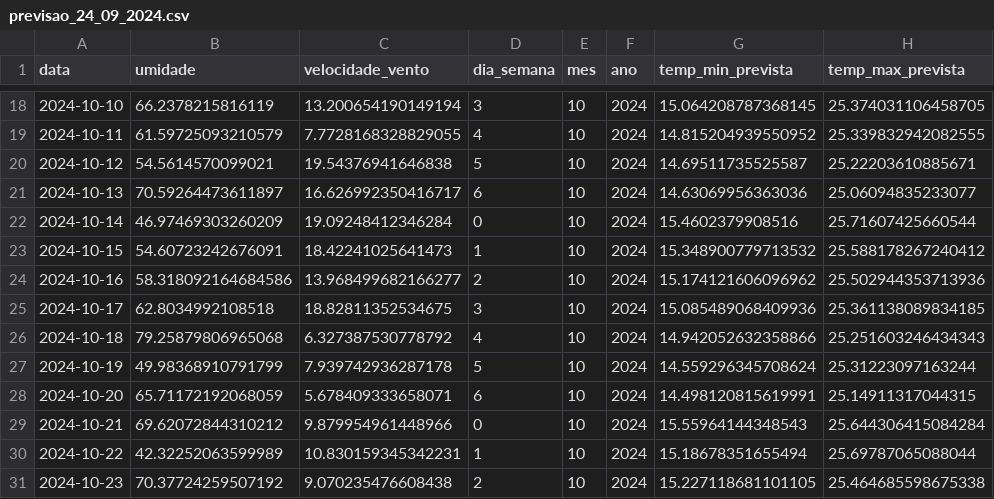
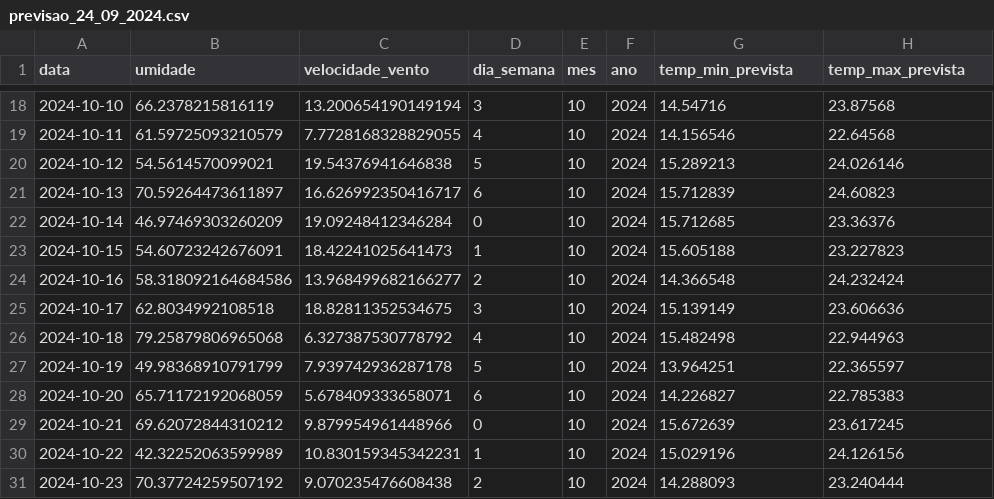
Before and after one commit to MatheusMouraPinho/WeatherLearning, a CSV file: csv/previsoes/previsao_24_09_2024.csv, drawn as a sheet; only a part is shown, gaps mark what is left out; the diff covers the shown part only.

```diff
--- a/csv/previsoes/previsao_24_09_2024.csv
+++ b/csv/previsoes/previsao_24_09_2024.csv
@@ -18,14 +18,14 @@ data,umidade,velocidade_vento,dia_semana,mes,ano,temp_min_prevista,temp_max_prev
-2024-10-10,66.2378215816119,13.200654190149194,3,10,2024,15.064208787368145,25.374031106458705
-2024-10-11,61.59725093210579,7.7728168328829055,4,10,2024,14.815204939550952,25.339832942082555
-2024-10-12,54.5614570099021,19.54376941646838,5,10,2024,14.69511735525587,25.22203610885671
-2024-10-13,70.59264473611897,16.626992350416717,6,10,2024,14.63069956363036,25.06094835233077
-2024-10-14,46.97469303260209,19.09248412346284,0,10,2024,15.4602379908516,25.71607425660544
-2024-10-15,54.60723242676091,18.42241025641473,1,10,2024,15.348900779713532,25.588178267240412
-2024-10-16,58.318092164684586,13.968499682166277,2,10,2024,15.174121606096962,25.502944353713936
-2024-10-17,62.8034992108518,18.82811352534675,3,10,2024,15.085489068409936,25.361138089834185
-2024-10-18,79.25879806965068,6.327387530778792,4,10,2024,14.942052632358866,25.251603246434343
-2024-10-19,49.98368910791799,7.939742936287178,5,10,2024,14.559296345708624,25.31223097163244
-2024-10-20,65.71172192068059,5.678409333658071,6,10,2024,14.498120815619991,25.14911317044315
-2024-10-21,69.62072844310212,9.879954961448966,0,10,2024,15.55964144348543,25.644306415084284
-2024-10-22,42.32252063599989,10.830159345342231,1,10,2024,15.18678351655494,25.69787065088044
-2024-10-23,70.37724259507192,9.070235476608438,2,10,2024,15.227118681101105,25.464685598675338
+2024-10-10,66.2378215816119,13.200654190149194,3,10,2024,14.54716,23.87568
+2024-10-11,61.59725093210579,7.7728168328829055,4,10,2024,14.156546,22.64568
+2024-10-12,54.5614570099021,19.54376941646838,5,10,2024,15.289213,24.026146
+2024-10-13,70.59264473611897,16.626992350416717,6,10,2024,15.712839,24.60823
+2024-10-14,46.97469303260209,19.09248412346284,0,10,2024,15.712685,23.36376
+2024-10-15,54.60723242676091,18.42241025641473,1,10,2024,15.605188,23.227823
+2024-10-16,58.318092164684586,13.968499682166277,2,10,2024,14.366548,24.232424
+2024-10-17,62.8034992108518,18.82811352534675,3,10,2024,15.139149,23.606636
+2024-10-18,79.25879806965068,6.327387530778792,4,10,2024,15.482498,22.944963
+2024-10-19,49.98368910791799,7.939742936287178,5,10,2024,13.964251,22.365597
+2024-10-20,65.71172192068059,5.678409333658071,6,10,2024,14.226827,22.785383
+2024-10-21,69.62072844310212,9.879954961448966,0,10,2024,15.672639,23.617245
+2024-10-22,42.32252063599989,10.830159345342231,1,10,2024,15.029196,24.126156
+2024-10-23,70.37724259507192,9.070235476608438,2,10,2024,14.288093,23.240444
```
Also changed, not shown: 32 edited cells elsewhere in this file, 6 other files.
